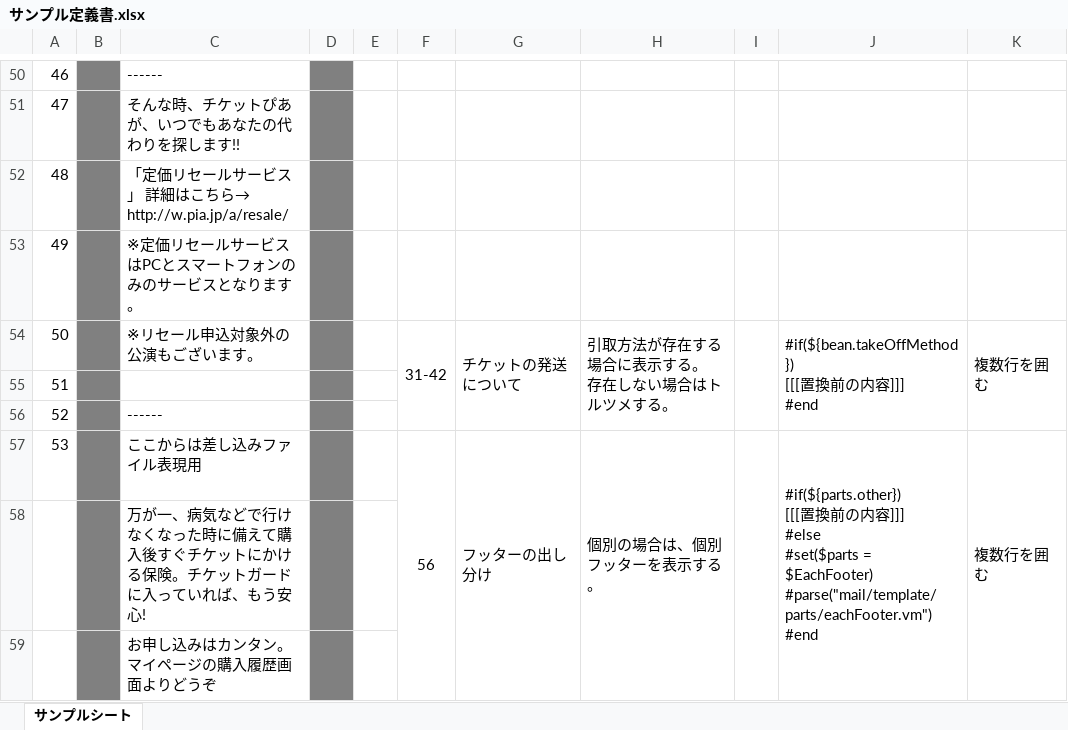
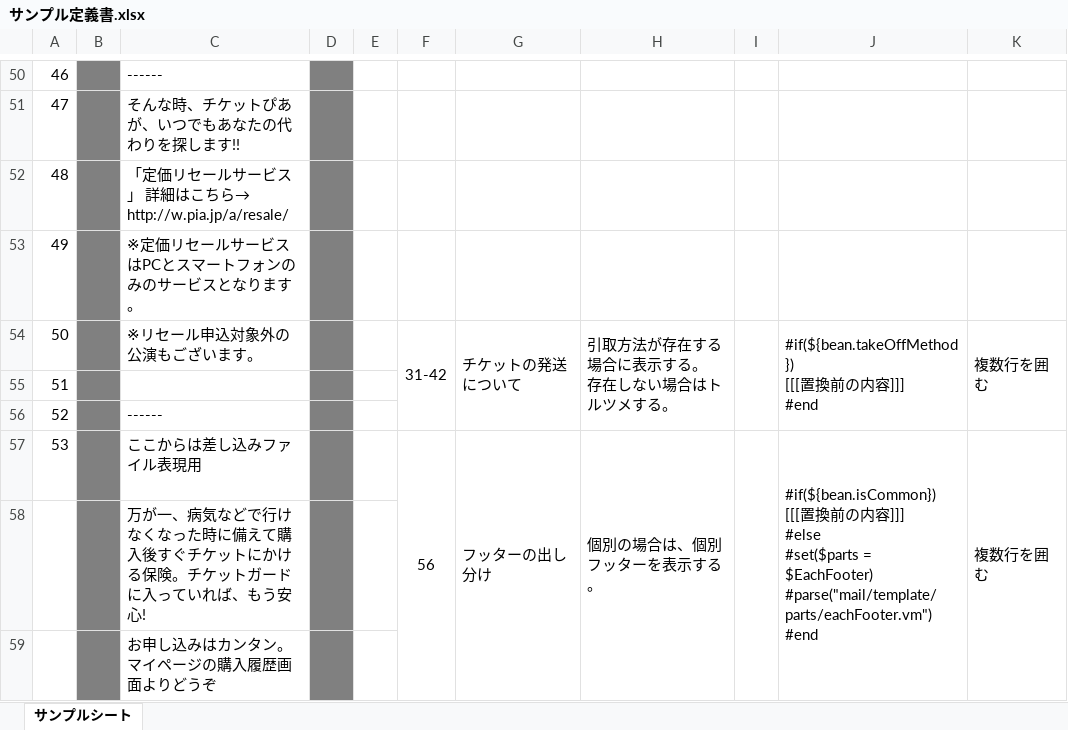
Before and after one commit to sky0621/work-VelocityTemplateGen, an Excel workbook: sample/input/サンプル定義書.xlsx, sheet サンプルシート, drawn as a sheet; only a part is shown, gaps mark what is left out; values as stored, in another font and other column widths than the file's, no borders; ↵ is a line break in a cell; the diff names each change by its address in the sheet, - before the commit and + after, or states it on an @@ line.

```diff
--- a/sample/input/サンプル定義書.xlsx (sheet サンプルシート)
+++ b/sample/input/サンプル定義書.xlsx (sheet サンプルシート)
-J57: #if(${parts.other}) ↵ [[[置…
+J57: #if(${bean.isCommon}) ↵ [[[置…
```
Also changed, not shown: sample/input/フッター定義書.xlsx, 10 other files.
